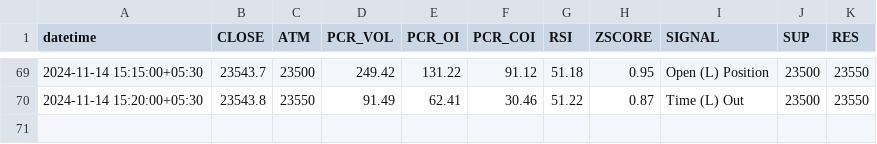
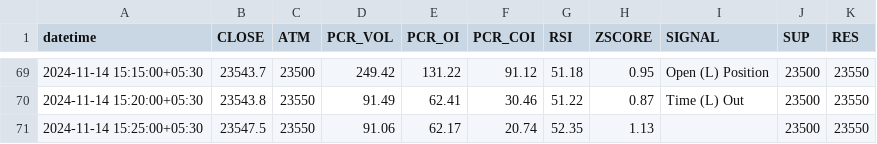
Before and after one commit to rameshkabade/data, a CSV file: NIFTY.csv, drawn as a sheet; only a part is shown, gaps mark what is left out; the diff names each change by its address in the sheet, - before the commit and + after, or states it on an @@ line.

Commit message:
Updated NIFTY.csv with new data

```diff
--- a/NIFTY.csv
+++ b/NIFTY.csv
+row 71: 2024-11-14 15:25:00+05:30 | 23547.5 | 23550 | 91.06 | 62.17 | 20.74 | 52.35 | 1.13 |  | 23500 | 23550
```
